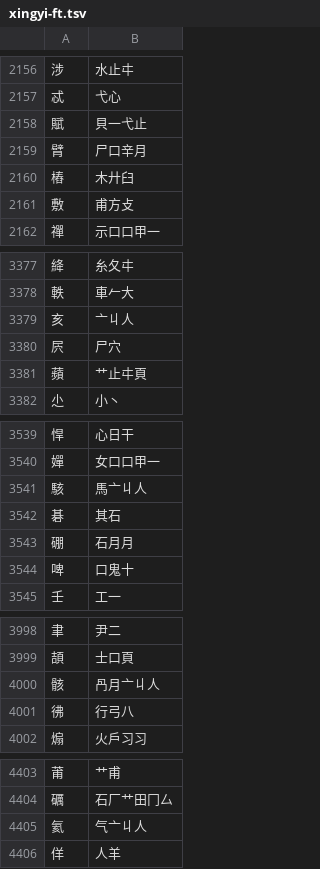
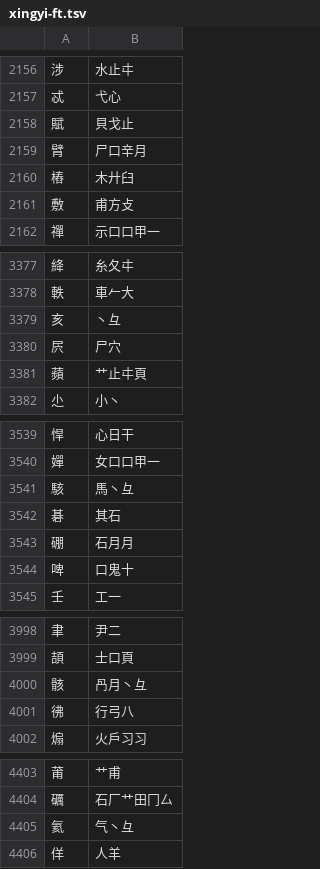
Before and after one commit to chenlin014/youxiong, a TSV file: jz-scheme/xingyi/xingyi-ft.tsv, drawn as a sheet; only a part is shown, gaps mark what is left out; the diff covers the shown part only.

```diff
--- a/jz-scheme/xingyi/xingyi-ft.tsv
+++ b/jz-scheme/xingyi/xingyi-ft.tsv
@@ -2157,3 +2157,3 @@
 忒	弋心
-賦	貝一弋止
+賦	貝戈止
 臂	尸口辛月
@@ -3378,3 +3378,3 @@
 軼	車𠂉大
-亥	亠丩人
+亥	丶彑
 屄	尸穴
@@ -3540,3 +3540,3 @@
 嬋	女口口甲一
-駭	馬亠丩人
+駭	馬丶彑
 碁	其石
@@ -3999,3 +3999,3 @@
 頡	士口頁
-骸	冎月亠丩人
+骸	冎月丶彑
 彿	行弓八
@@ -4404,3 +4404,3 @@
 礪	石厂艹田冂厶
-氦	气亠丩人
+氦	气丶彑
 佯	人羊
```
Also changed, not shown: 82 edited cells elsewhere in this file, jz-scheme/xingyi/priority-table/abyz-ft.tsv, jz-scheme/xingyi/priority-table/abyz-jp-patch.tsv, 6 other files.
